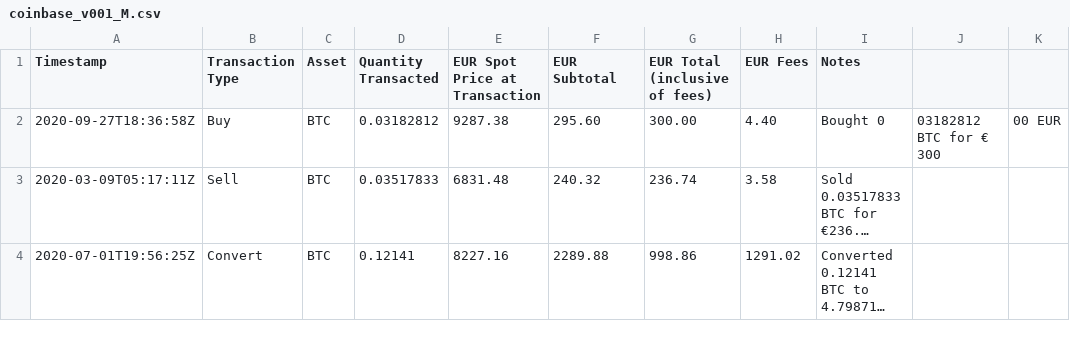
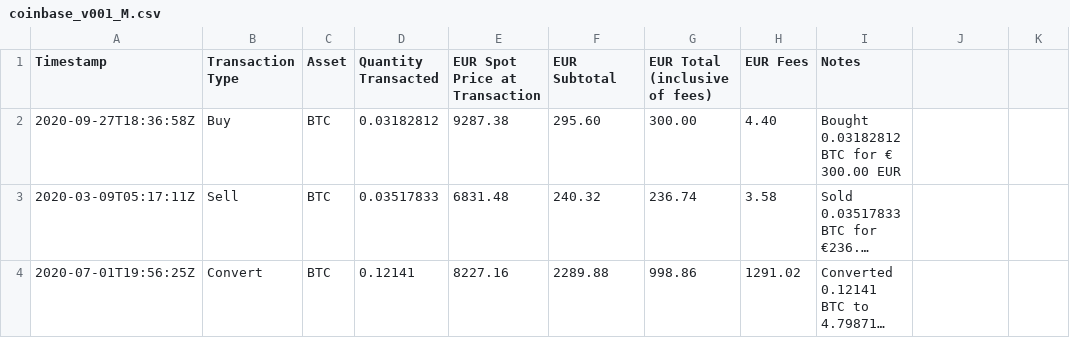
Before and after one commit to everytrade-io/everytrade-plugins, a CSV file: parser-files/coinbase_v001_M.csv, drawn as a sheet; long unchanged cells end in …; the diff names each change by its address in the sheet, - before the commit and + after, or states it on an @@ line.

Commit message:
ET-828, ET-672 Changed parser detection (now the CSV header can be regexp). - created specific Coinbase parser header independent - converted coinbase

```diff
--- a/parser-files/coinbase_v001_M.csv
+++ b/parser-files/coinbase_v001_M.csv
-I2 (Notes): Bought 0
+I2 (Notes): Bought 0.03182812 BTC for € 300.00 EUR
-J2: 03182812 BTC for € 300
+J2: (empty)
-K2: 00 EUR
+K2: (empty)
```
Also changed, not shown: 17 other files.
